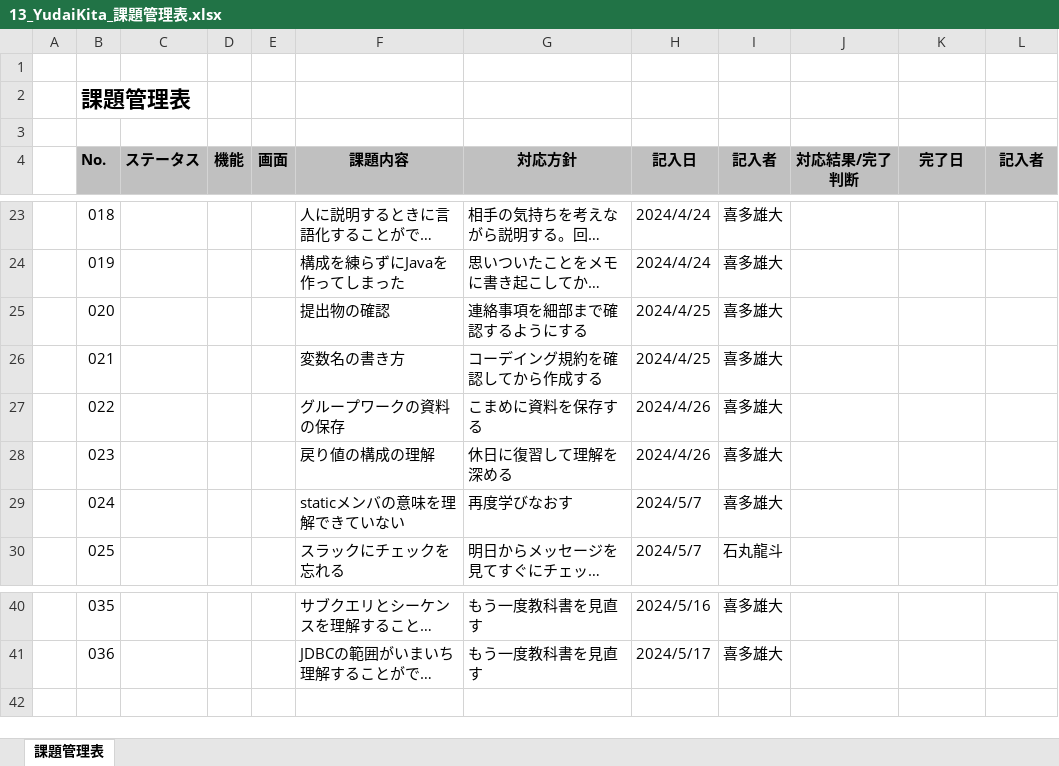
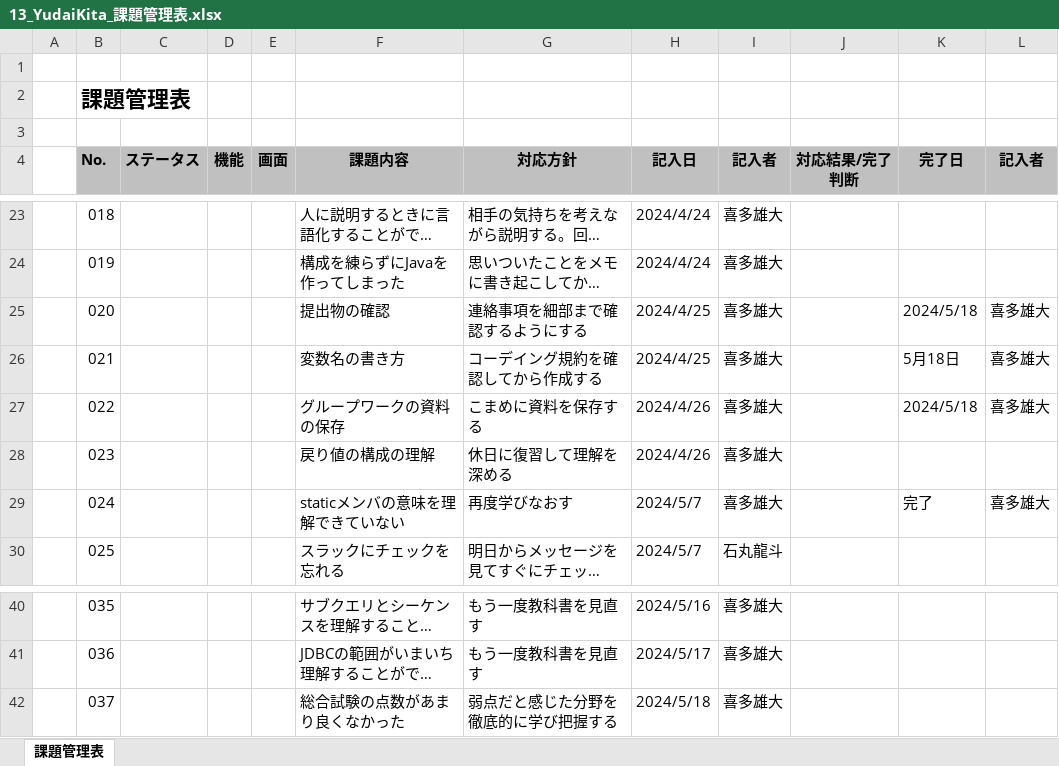
Before and after one commit to yudaikita/documents, an Excel workbook: 13_YudaiKita_課題管理表.xlsx, sheet 課題管理表, drawn as a sheet; only a part is shown, gaps mark what is left out; long unchanged cells end in …; values as stored, in another font and other column widths than the file's, no borders; the diff names each change by its address in the sheet, - before the commit and + after, or states it on an @@ line.

```diff
--- a/13_YudaiKita_課題管理表.xlsx (sheet 課題管理表)
+++ b/13_YudaiKita_課題管理表.xlsx (sheet 課題管理表)
-K25 (完了日): (empty)
+K25 (完了日): 2024/5/18
-L25:L27 (記入者): (empty)
+L25:L27 (記入者): 喜多雄大
-K26 (完了日): (empty)
+K26 (完了日): 5月18日
-K27 (完了日): (empty)
+K27 (完了日): 2024/5/18
-K29 (完了日): (empty)
+K29 (完了日): 完了
-L29 (記入者): (empty)
+L29 (記入者): 喜多雄大
+row 42:  | 037 |  |  |  | 総合試験の点数があまり良くなかった | 弱点だと感じた分野を徹底的に学び把握する | 2024/5/18 | 喜多雄大
```
Also changed, not shown: 13_YudaiKita_目標管理シート.xlsx.
